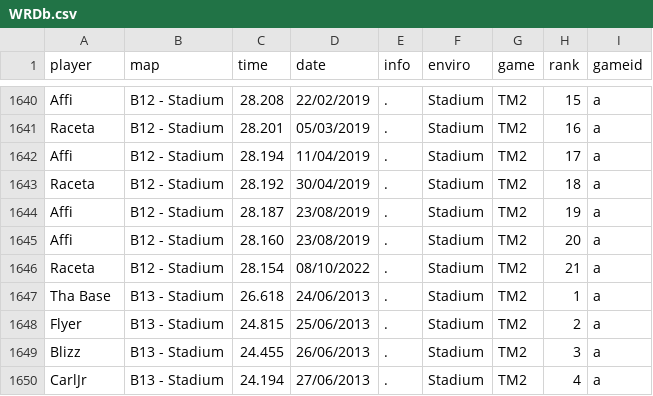
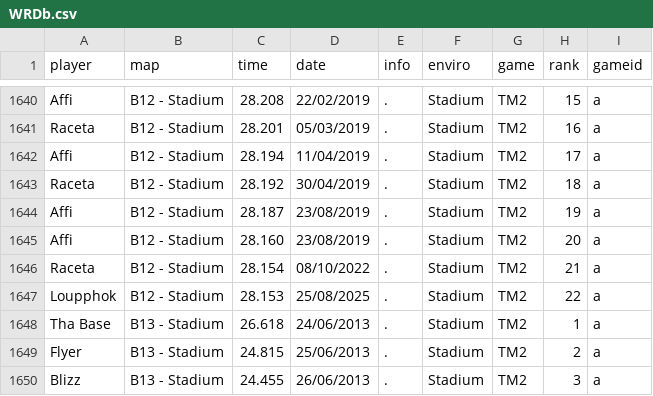
Before and after one commit to Loupphok/TWRC, a CSV file: data/WRDb.csv, drawn as a sheet; only a part is shown, gaps mark what is left out; the shorter side is filled out with more unchanged rows.

Commit message:
b12 wr

```diff
--- a/data/WRDb.csv
+++ b/data/WRDb.csv
@@ -1646,2 +1646,3 @@ Affi;B12 - Stadium;28.160;23/08/2019;.;Stadium;TM2;20;a
 Raceta;B12 - Stadium;28.154;08/10/2022;.;Stadium;TM2;21;a
+Loupphok;B12 - Stadium;28.153;25/08/2025;.;Stadium;TM2;22;a
 Tha Base;B13 - Stadium;26.618;24/06/2013;.;Stadium;TM2;1;a
```
